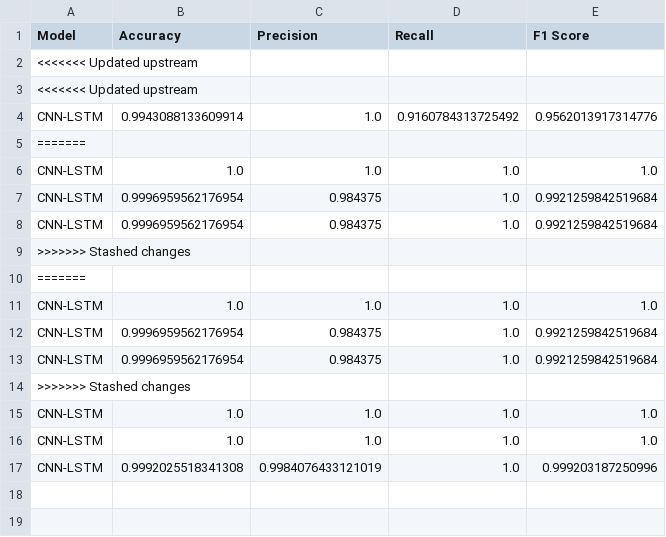
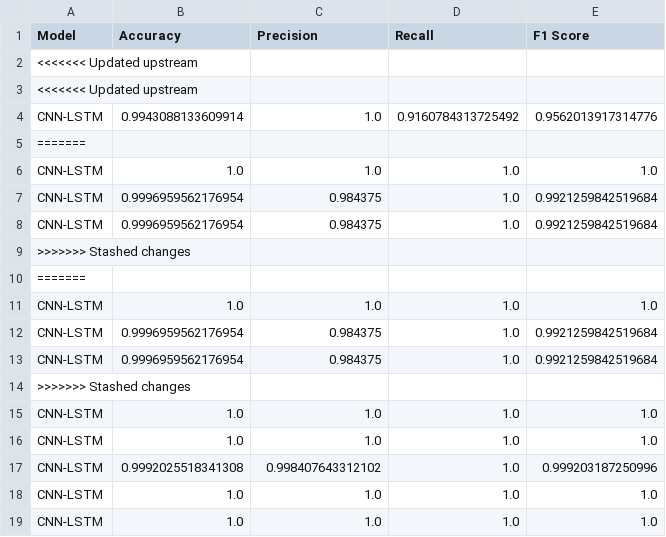
Before and after one commit to aarguelles93/ecg-eeg-model-training, a CSV file: results/CNN-LSTM_metrics.csv, drawn as a sheet.

```diff
--- a/results/CNN-LSTM_metrics.csv
+++ b/results/CNN-LSTM_metrics.csv
@@ -16,2 +16,4 @@ CNN-LSTM,1.0,1.0,1.0,1.0
 CNN-LSTM,1.0,1.0,1.0,1.0
-CNN-LSTM,0.9992025518341308,0.9984076433121019,1.0,0.999203187250996
+CNN-LSTM,0.9992025518341308,0.998407643312102,1.0,0.999203187250996
+CNN-LSTM,1.0,1.0,1.0,1.0
+CNN-LSTM,1.0,1.0,1.0,1.0
```
Also changed, not shown: results/MLP_metrics.csv, results/SVM_metrics.csv, 42 other files.
